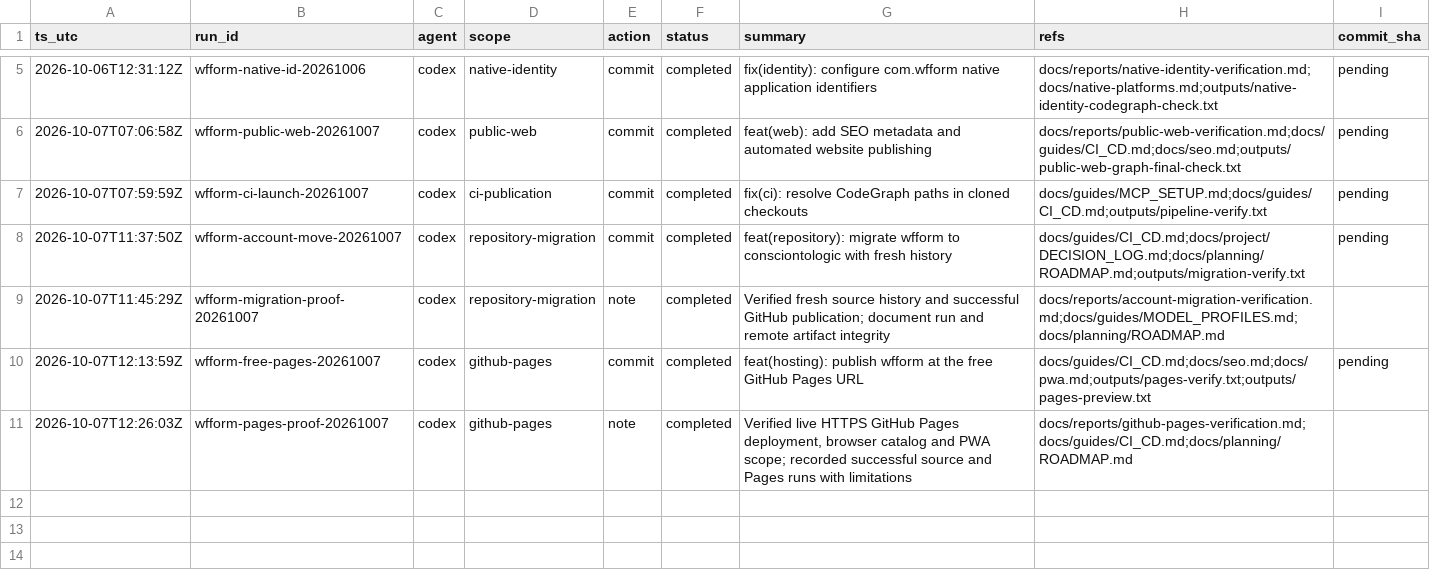
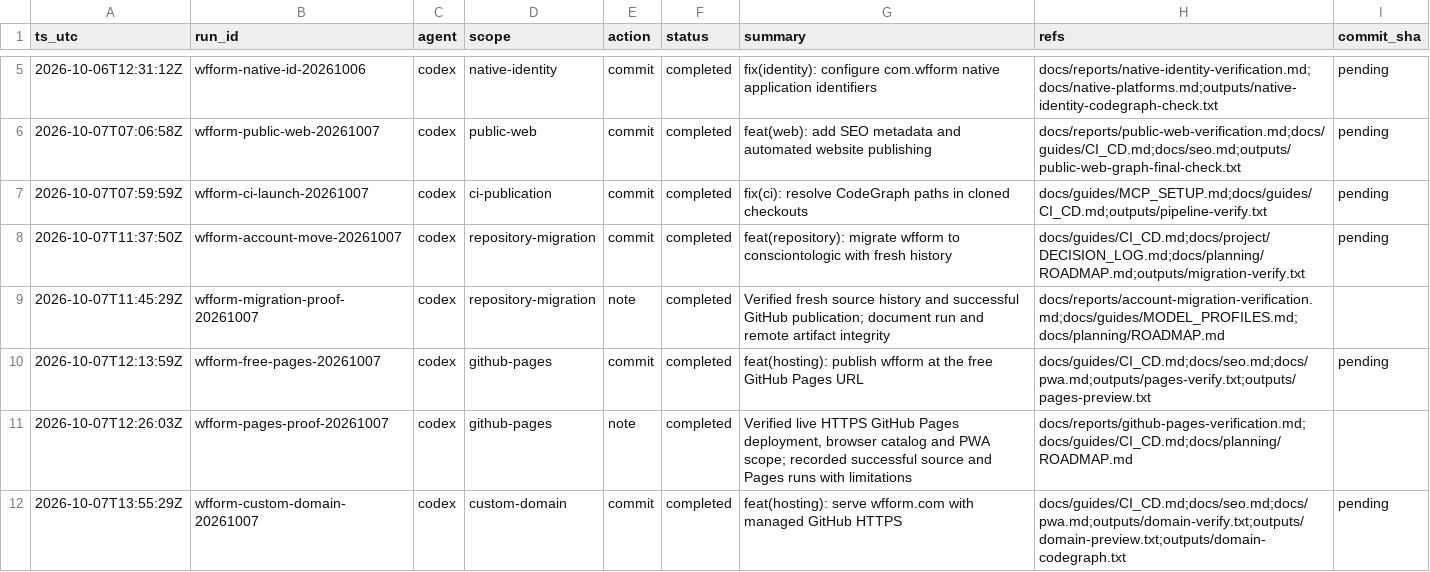
Before and after one commit to consciontologic/wfform, a CSV file: docs/tracking/tracking.csv, drawn as a sheet; only a part is shown, gaps mark what is left out; the diff names each change by its address in the sheet, - before the commit and + after, or states it on an @@ line.

Commit message:
feat(hosting): serve wfform.com with managed GitHub HTTPS
Refs:
  - docs/guides/CI_CD.md
  - docs/seo.md
  - docs/pwa.md
  - outputs/domain-verify.txt
  - outputs/domain-preview.txt
  - outputs/domain-codegraph.txt

[wfform-custom-domain-20261007]

```diff
--- a/docs/tracking/tracking.csv
+++ b/docs/tracking/tracking.csv
+row 12: 2026-10-07T13:55:29Z | wfform-custom-domain-20261007 | codex | custom-domain | commit | completed | feat(hosting): serve wfform.com with managed GitHub HTTPS | docs/guides/CI_CD.md;docs/seo.md;docs/pwa.md;outputs/domain-verify.txt;outputs/domain-preview.txt;outputs/domain-codegraph.txt | pending
```
Also changed, not shown: 18 other files.
